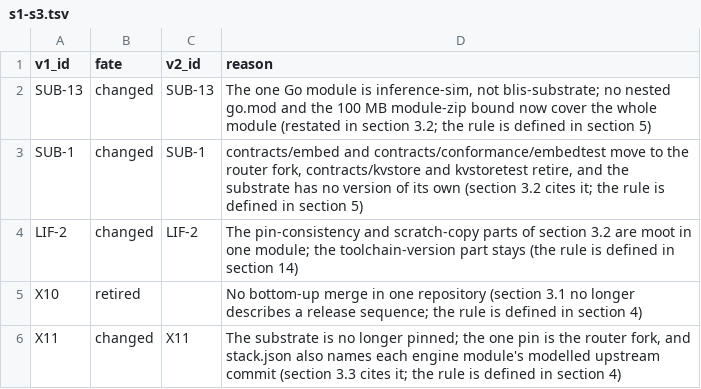
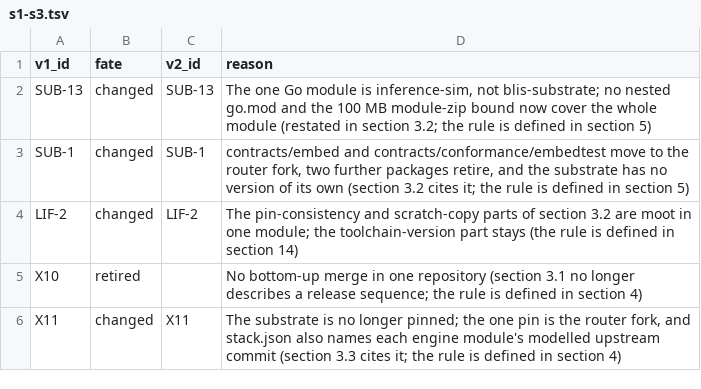
Before and after one commit to inference-sim/blis-design, a TSV file: v2.0.0/src/_idmap/s1-s3.tsv, drawn as a sheet.

```diff
--- a/v2.0.0/src/_idmap/s1-s3.tsv
+++ b/v2.0.0/src/_idmap/s1-s3.tsv
@@ -2,3 +2,3 @@ v1_id	fate	v2_id	reason
 SUB-13	changed	SUB-13	The one Go module is inference-sim, not blis-substrate; no nested go.mod and the 100 MB module-zip bound now cover the whole module (restated in section 3.2; the rule is defined in section 5)
-SUB-1	changed	SUB-1	contracts/embed and contracts/conformance/embedtest move to the router fork, contracts/kvstore and kvstoretest retire, and the substrate has no version of its own (section 3.2 cites it; the rule is defined in section 5)
+SUB-1	changed	SUB-1	contracts/embed and contracts/conformance/embedtest move to the router fork, two further packages retire, and the substrate has no version of its own (section 3.2 cites it; the rule is defined in section 5)
 LIF-2	changed	LIF-2	The pin-consistency and scratch-copy parts of section 3.2 are moot in one module; the toolchain-version part stays (the rule is defined in section 14)
```
Also changed, not shown: v2.0.0/src/_idmap/s13-s14.tsv, v2.0.0/src/_idmap/s4-s6.tsv, 8 other files.
